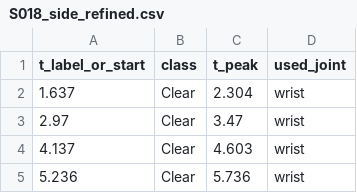
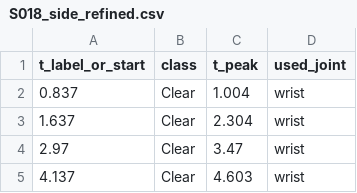
Before and after one commit to Castlehana/Badminton, a CSV file: MP_project/dataset/events/S018_side_refined.csv, drawn as a sheet; only a part is shown; the shorter side is filled out with more unchanged rows.

```diff
--- a/MP_project/dataset/events/S018_side_refined.csv
+++ b/MP_project/dataset/events/S018_side_refined.csv
@@ -1,2 +1,3 @@
 t_label_or_start,class,t_peak,used_joint
+0.837,Clear,1.004,wrist
 1.637,Clear,2.304,wrist
```
Also changed, not shown: MP_project/dataset/events/S010_side_refined.csv, MP_project/dataset/events/S026_side_refined.csv, 41 other files.
